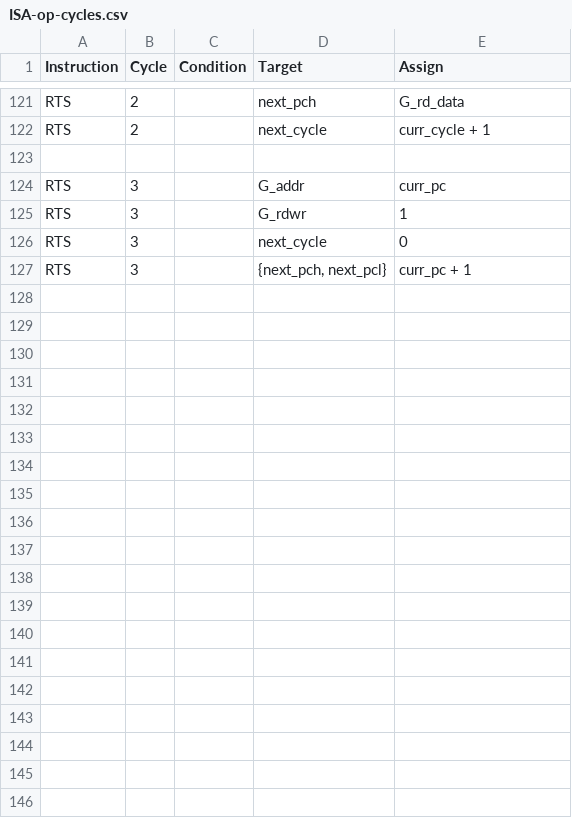
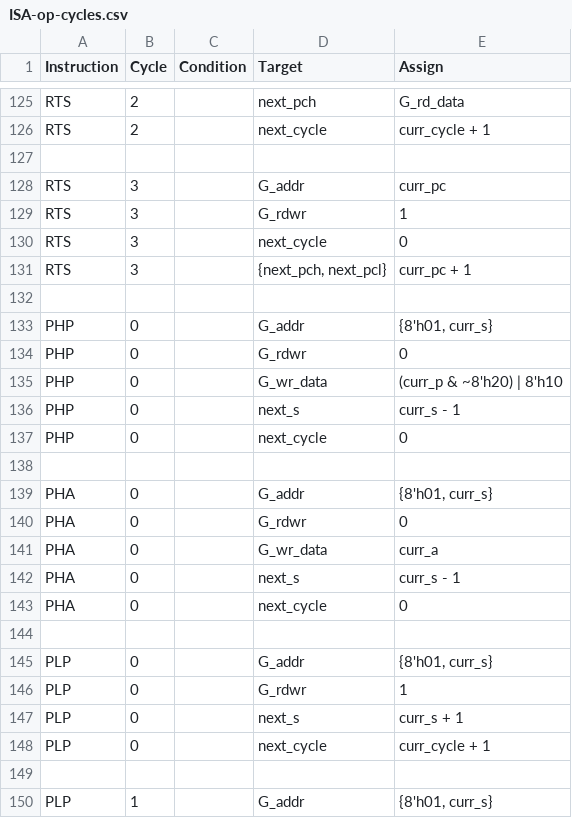
Before and after one commit to 2bitsin/Q2A03, a CSV file: data/ISA-op-cycles.csv, drawn as a sheet; only a part is shown, gaps mark what is left out; the diff covers the shown part only; the diff names each change by its address in the sheet, - before the commit and + after, or states it on an @@ line.

```diff
--- a/data/ISA-op-cycles.csv
+++ b/data/ISA-op-cycles.csv
+row 132: (empty)
+row 133: PHP | 0 |  | G_addr | {8'h01, curr_s}
+row 134: PHP | 0 |  | G_rdwr | 0
+row 135: PHP | 0 |  | G_wr_data | (curr_p & ~8'h20) | 8'h10
+row 136: PHP | 0 |  | next_s | curr_s - 1
+row 137: PHP | 0 |  | next_cycle | 0
+row 138: (empty)
+row 139: PHA | 0 |  | G_addr | {8'h01, curr_s}
+row 140: PHA | 0 |  | G_rdwr | 0
+row 141: PHA | 0 |  | G_wr_data | curr_a
+row 142: PHA | 0 |  | next_s | curr_s - 1
+row 143: PHA | 0 |  | next_cycle | 0
+row 144: (empty)
+row 145: PLP | 0 |  | G_addr | {8'h01, curr_s}
+row 146: PLP | 0 |  | G_rdwr | 1
+row 147: PLP | 0 |  | next_s | curr_s + 1
+row 148: PLP | 0 |  | next_cycle | curr_cycle + 1
+row 149: (empty)
+row 150: PLP | 1 |  | G_addr | {8'h01, curr_s}
```
Also changed, not shown: 18 added rows elsewhere in this file, 3 other files.
